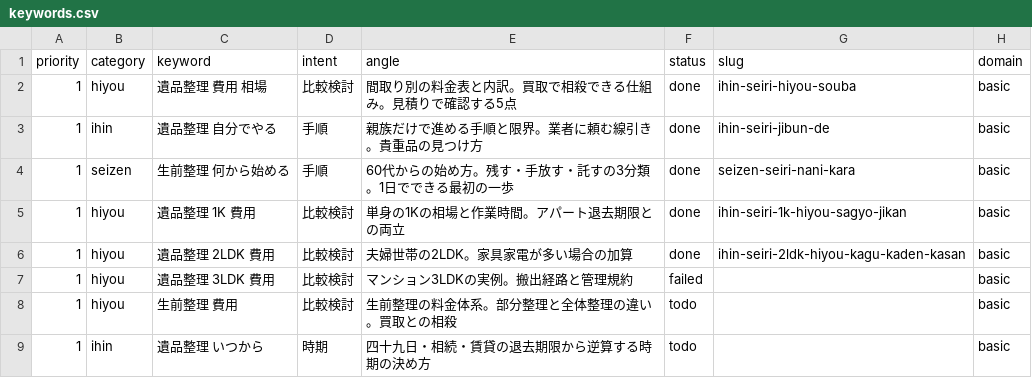
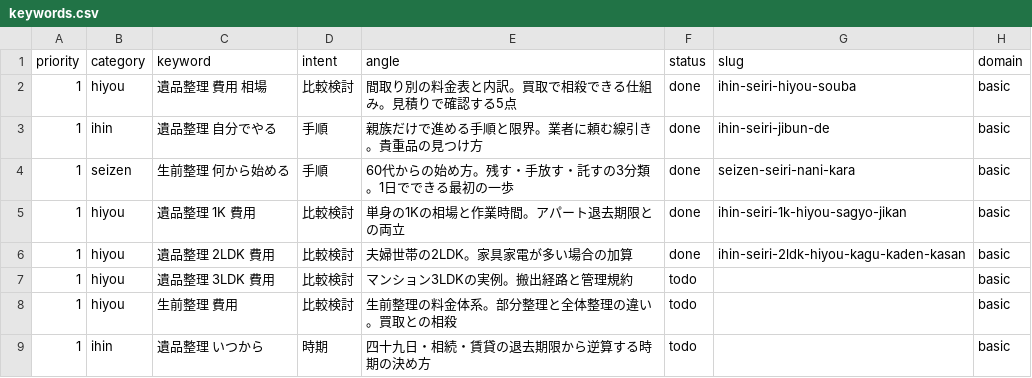
Before and after one commit to clarie-jp/guide, a CSV file: keywords.csv, drawn as a sheet; only a part is shown.

```diff
--- a/keywords.csv
+++ b/keywords.csv
@@ -6,3 +6,3 @@ priority,category,keyword,intent,angle,status,slug,domain
 1,hiyou,遺品整理 2LDK 費用,比較検討,夫婦世帯の2LDK。家具家電が多い場合の加算,done,ihin-seiri-2ldk-hiyou-kagu-kaden-kasan,basic
-1,hiyou,遺品整理 3LDK 費用,比較検討,マンション3LDKの実例。搬出経路と管理規約,failed,,basic
+1,hiyou,遺品整理 3LDK 費用,比較検討,マンション3LDKの実例。搬出経路と管理規約,todo,,basic
 1,hiyou,生前整理 費用,比較検討,生前整理の料金体系。部分整理と全体整理の違い。買取との相殺,todo,,basic
```
